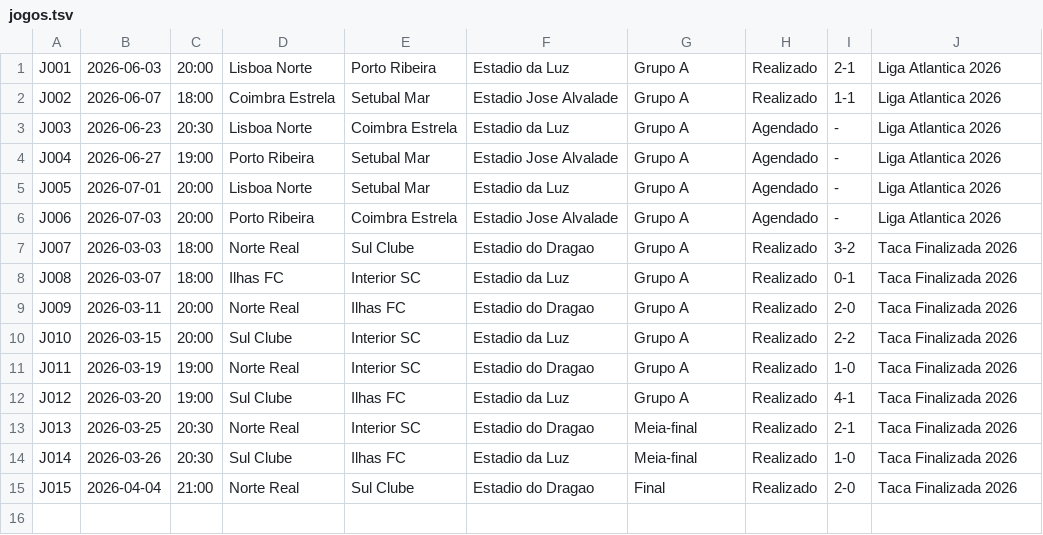
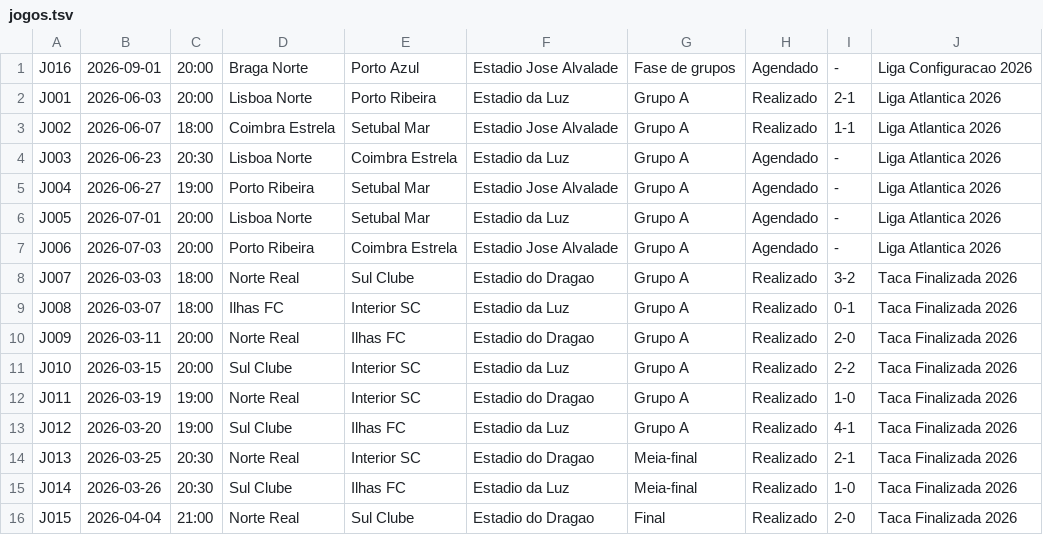
Before and after one commit to Dani-Ex/Projeto-ES_GestaoFutebol, a TSV file: data/jogos.tsv, drawn as a sheet.

```diff
--- a/data/jogos.tsv
+++ b/data/jogos.tsv
@@ -1 +1,2 @@
+J016	2026-09-01	20:00	Braga Norte	Porto Azul	Estadio Jose Alvalade	Fase de grupos	Agendado	-	Liga Configuracao 2026
 J001	2026-06-03	20:00	Lisboa Norte	Porto Ribeira	Estadio da Luz	Grupo A	Realizado	2-1	Liga Atlantica 2026
```
Also changed, not shown: 10 other files.
